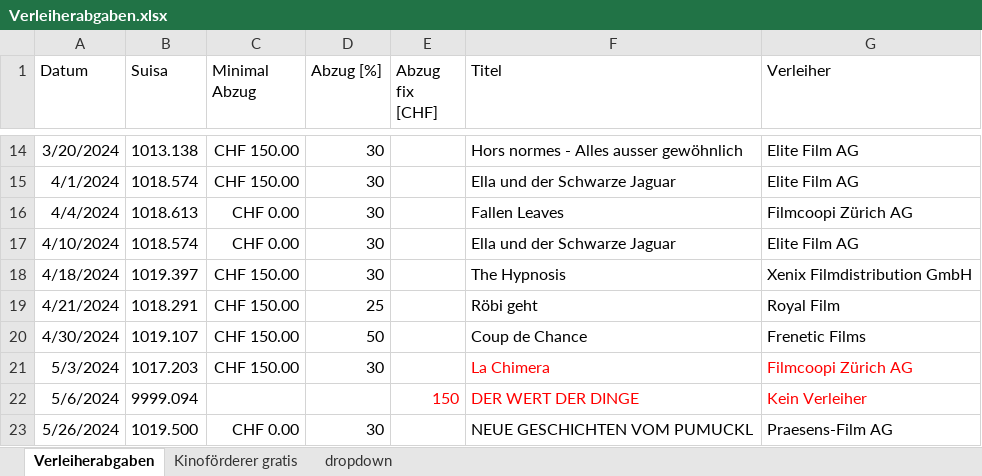
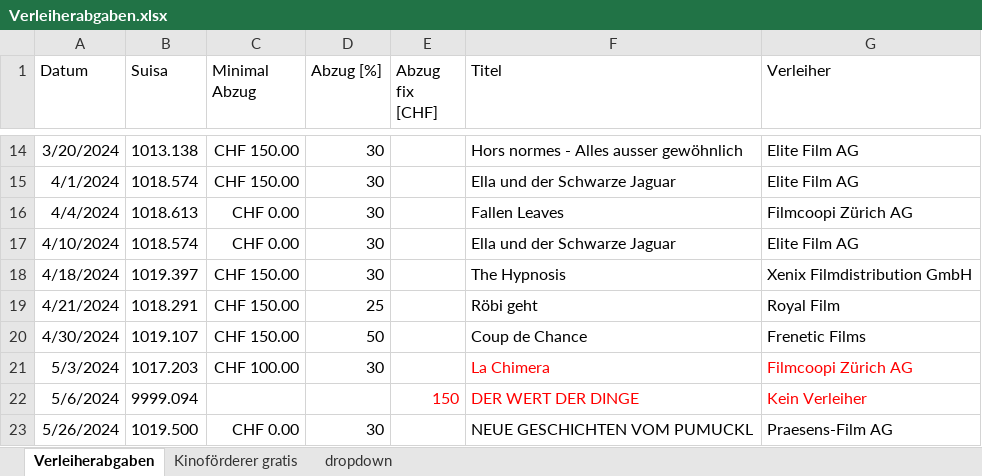
Before and after one commit to slvwagner/Kinoklub, an Excel workbook: Input/Verleiherabgaben.xlsx, sheet Verleiherabgaben, drawn as a sheet; only a part is shown, gaps mark what is left out; values as stored, in another font and other column widths than the file's, no borders; table styles not drawn; the diff names each change by its address in the sheet, - before the commit and + after, or states it on an @@ line.

Commit message:
Verleiherabgaben La Chimera weniger als 150.00 CHF MG

```diff
--- a/Input/Verleiherabgaben.xlsx (sheet Verleiherabgaben)
+++ b/Input/Verleiherabgaben.xlsx (sheet Verleiherabgaben)
-C21 (Minimal Abzug): CHF 150.00
+C21 (Minimal Abzug): CHF 100.00
```
